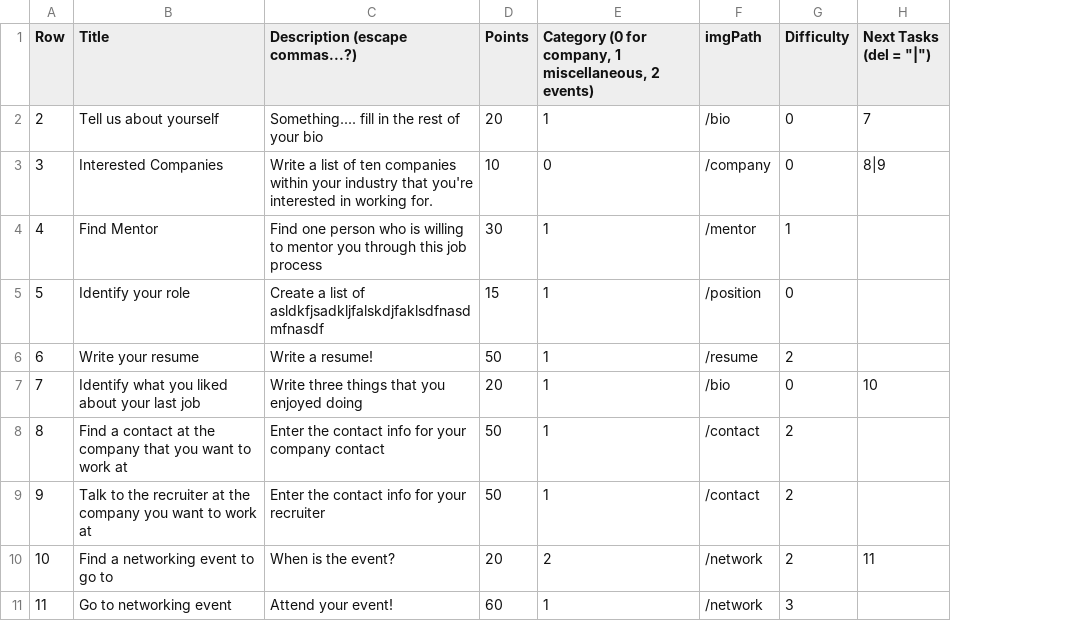
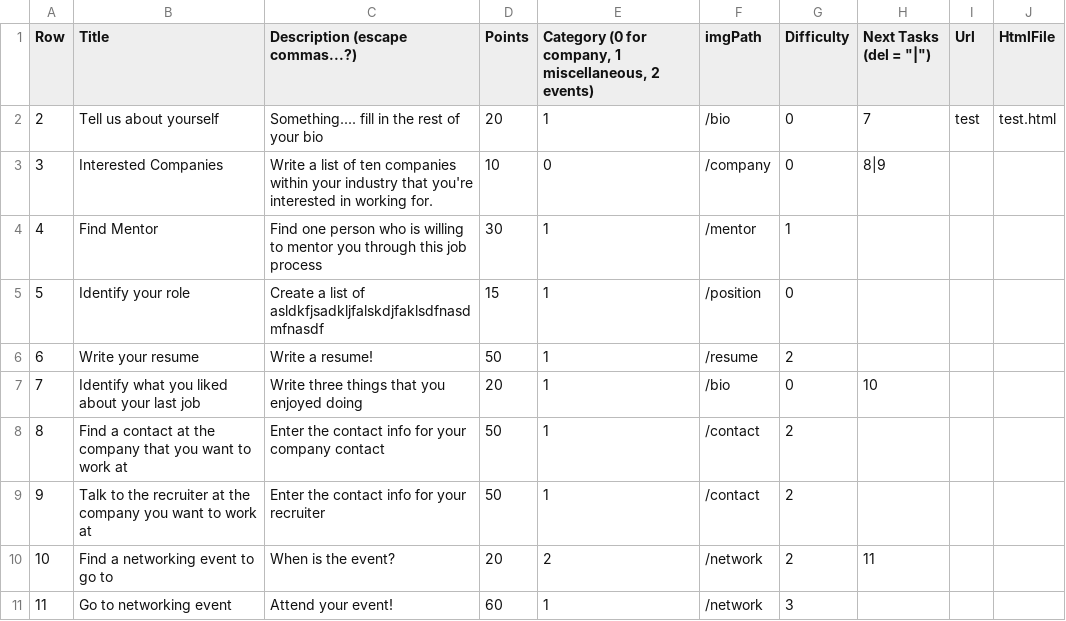
Before and after one commit to dslevi/jobManager, a CSV file: seed.csv, drawn as a sheet; the diff names each change by its address in the sheet, - before the commit and + after, or states it on an @@ line.

Commit message:
Created block subextension for customized task input

```diff
--- a/seed.csv
+++ b/seed.csv
+column I (Url), row 2: test
+column J (HtmlFile), row 2: test.html
```
Also changed, not shown: 6 other files.
